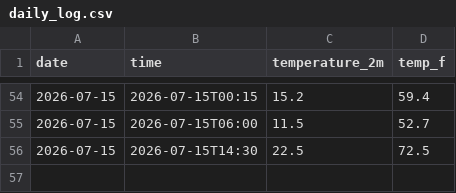
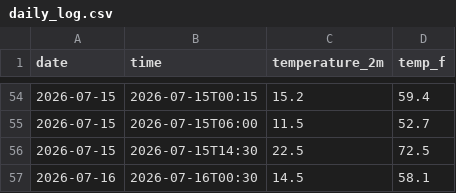
Before and after one commit to shreshthduggal828/weather-tracker, a CSV file: daily_log.csv, drawn as a sheet; only a part is shown, gaps mark what is left out; the diff names each change by its address in the sheet, - before the commit and + after, or states it on an @@ line.

```diff
--- a/daily_log.csv
+++ b/daily_log.csv
+row 57: 2026-07-16 | 2026-07-16T00:30 | 14.5 | 58.1
```
Also changed, not shown: 1 other file.
